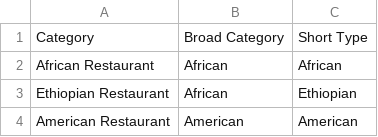
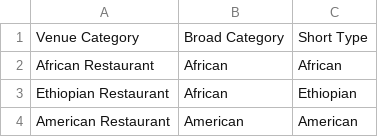
Before and after one commit to rsgdodge/Coursera_Capstone, a CSV file: data/Broad_Categories.csv, drawn as a sheet; only a part is shown.

Commit message:
Update Broad_Categories.csv

```diff
--- a/data/Broad_Categories.csv
+++ b/data/Broad_Categories.csv
@@ -1,2 +1,2 @@
-Category,Broad Category,Short Type
+Venue Category,Broad Category,Short Type
 African Restaurant,African,African
```
